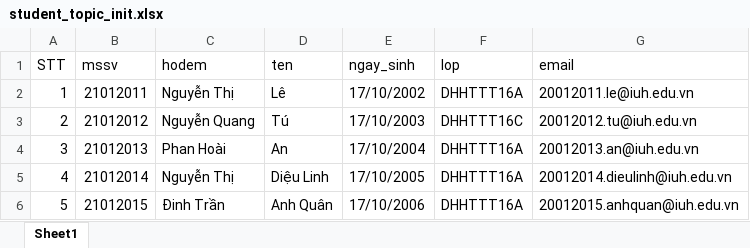
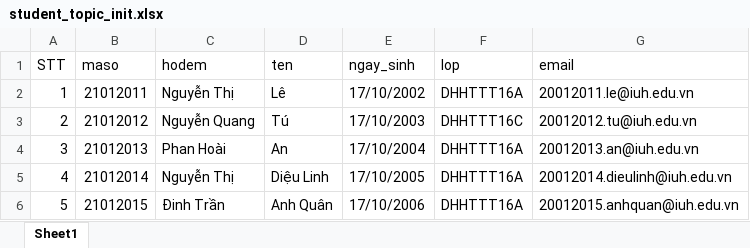
Before and after one commit to Mio1710/doan_fe, an Excel workbook: public/init_data/student_topic_init.xlsx, sheet Sheet1, drawn as a sheet; values as stored, in another font and other column widths than the file's, no borders; the diff names each change by its address in the sheet, - before the commit and + after, or states it on an @@ line.

Commit message:
feat: curd topic

```diff
--- a/public/init_data/student_topic_init.xlsx (sheet Sheet1)
+++ b/public/init_data/student_topic_init.xlsx (sheet Sheet1)
-B1: mssv
+B1: maso
```
Also changed, not shown: 22 other files.
